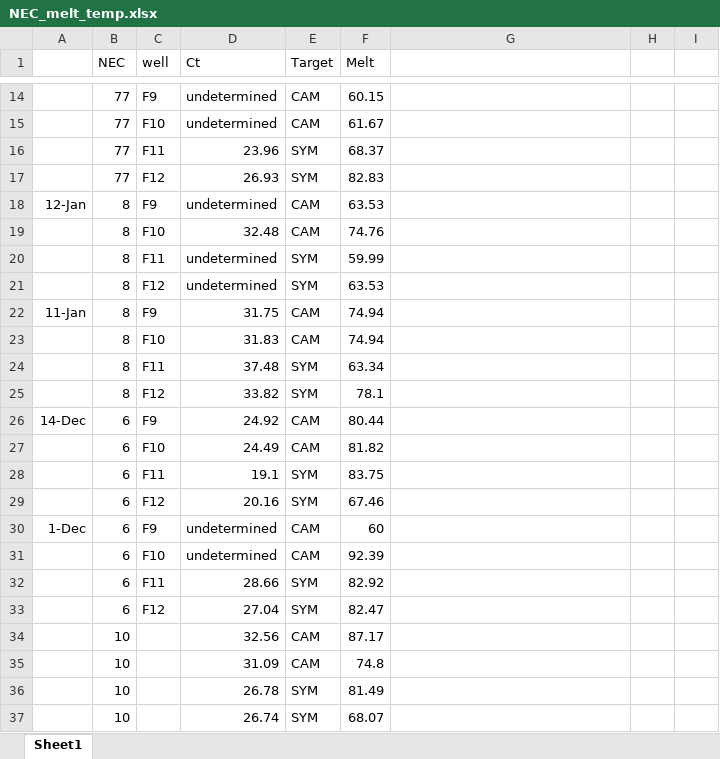
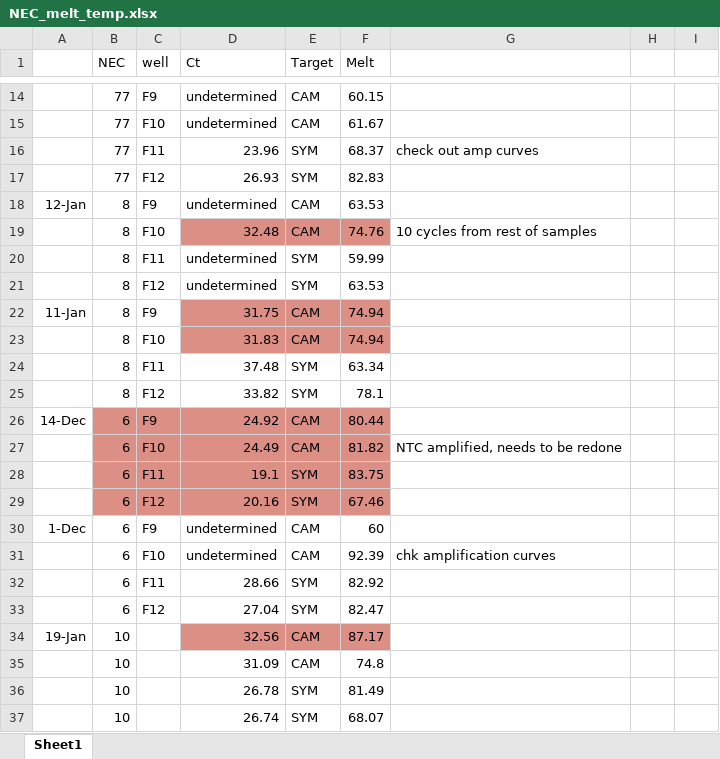
Before and after one commit to bcorbett94/Acer22, an Excel workbook: NEC_melt_temp.xlsx, sheet Sheet1, drawn as a sheet; only a part is shown, gaps mark what is left out; values as stored, in another font and other column widths than the file's, no borders; the diff covers the shown part only; the diff names each change by its address in the sheet, - before the commit and + after, or states it on an @@ line.

```diff
--- a/NEC_melt_temp.xlsx (sheet Sheet1)
+++ b/NEC_melt_temp.xlsx (sheet Sheet1)
-G16: (empty)
+G16: check out amp curves
-D19:F19 fill: none
+D19:F19 fill: #DB8F85
-G19: (empty)
+G19: 10 cycles from rest of samples
-D22:F23 fill: none
+D22:F23 fill: #DB8F85
-B26:F29 fill: none
+B26:F29 fill: #DB8F85
-G27: (empty)
+G27: NTC amplified, needs to be redone
-G31: (empty)
+G31: chk amplification curves
-A34: (empty)
+A34: 19-Jan
-D34:F34 fill: none
+D34:F34 fill: #DB8F85
```
Also changed, not shown: 3 edited cells and cell formats elsewhere in this sheet, 12 other files.
